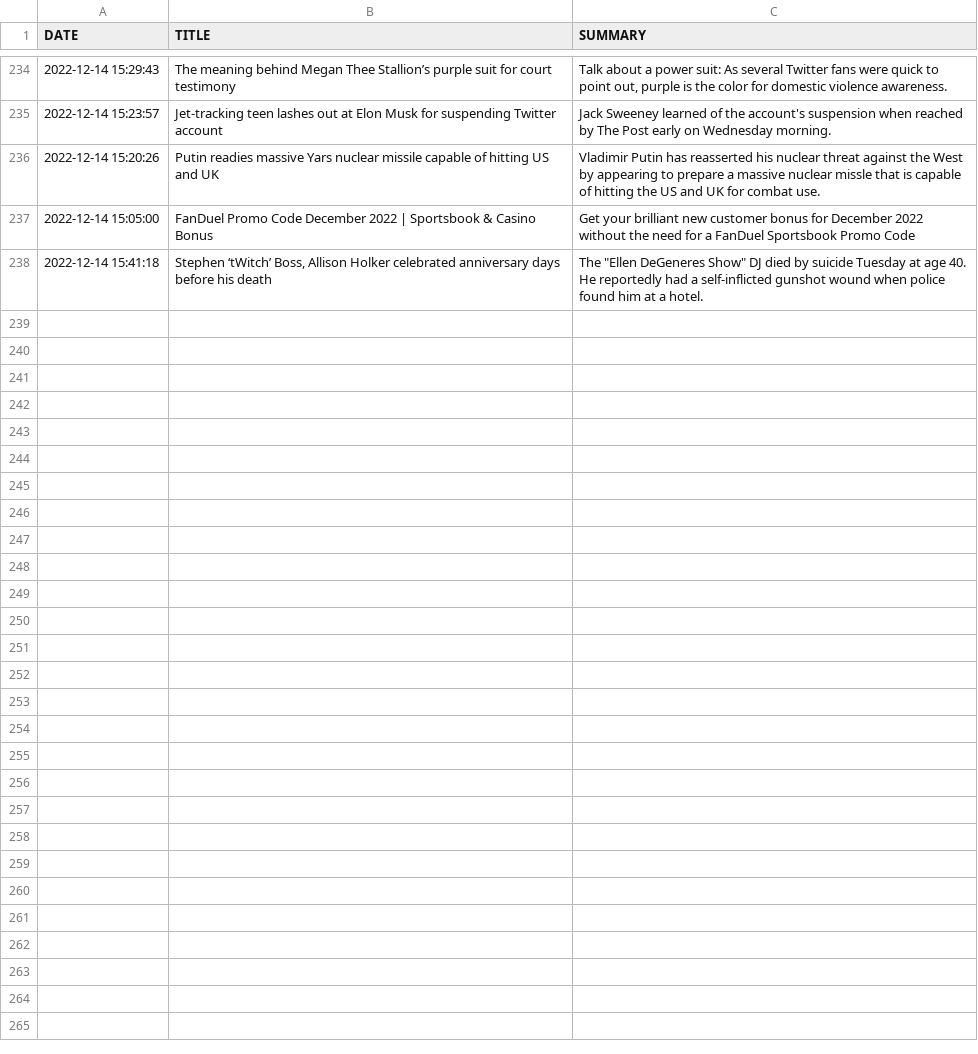
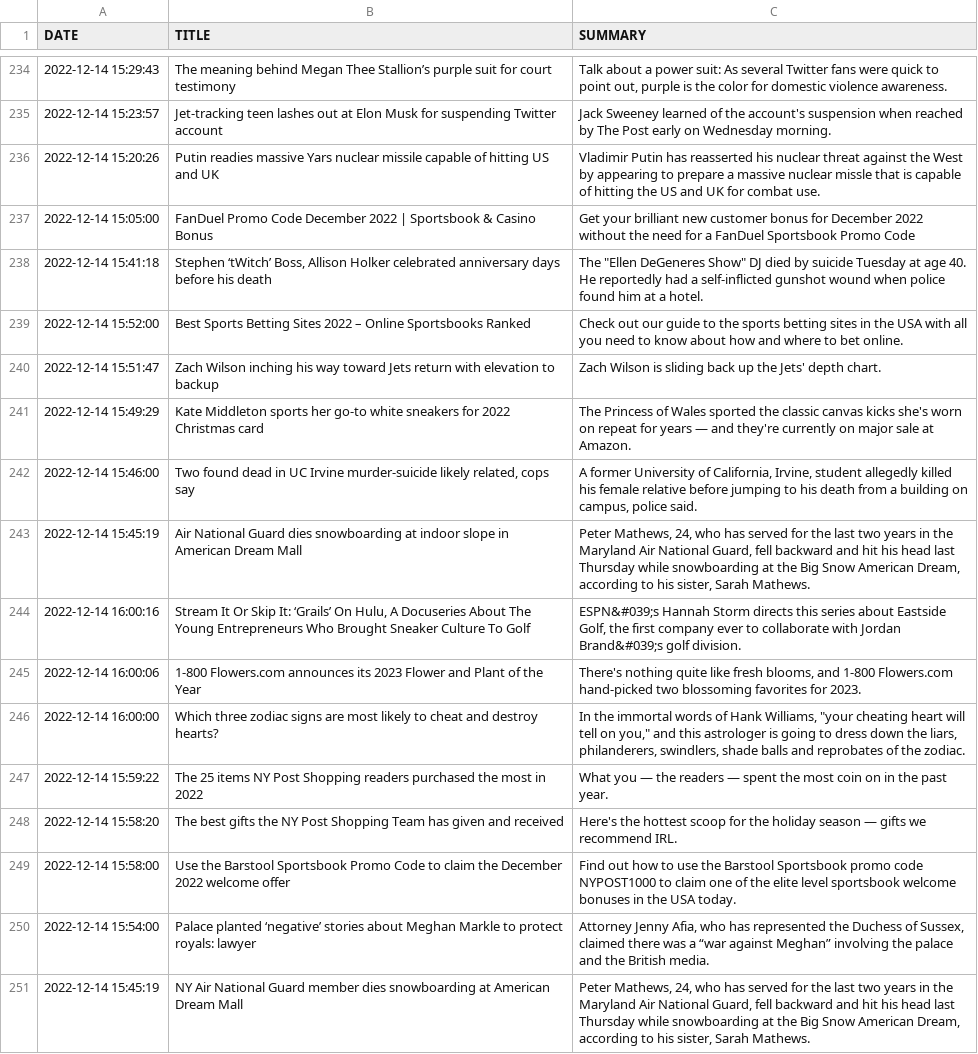
Before and after one commit to BPod123/NEWSFLASH, a CSV file: output/Saved Output/2022/New York Post.csv, drawn as a sheet; only a part is shown, gaps mark what is left out; the diff names each change by its address in the sheet, - before the commit and + after, or states it on an @@ line.

```diff
--- a/output/Saved Output/2022/New York Post.csv
+++ b/output/Saved Output/2022/New York Post.csv
+row 239: 2022-12-14 15:52:00 | Best Sports Betting Sites 2022 – Online Sportsbooks Ranked | Check out our guide to the sports betting sites in the USA with all you need to know about how and where to bet online.
+row 240: 2022-12-14 15:51:47 | Zach Wilson inching his way toward Jets return with elevation to backup | Zach Wilson is sliding back up the Jets' depth chart.
+row 241: 2022-12-14 15:49:29 | Kate Middleton sports her go-to white sneakers for 2022 Christmas card | The Princess of Wales sported the classic canvas kicks she's worn on repeat for years — and they're currently on major sale at Amazon.
+row 242: 2022-12-14 15:46:00 | Two found dead in UC Irvine murder-suicide likely related, cops say | A former University of California, Irvine, student allegedly killed his female relative before jumping to his death from a building on campus, police said.
+row 243: 2022-12-14 15:45:19 | Air National Guard dies snowboarding at indoor slope in American Dream Mall | Peter Mathews, 24, who has served for the last two years in the Maryland Air National Guard, fell backward and hit his head last Thursday while snowboarding at the Big Snow American Dream, according to his sister, Sarah Mathews.
+row 244: 2022-12-14 16:00:16 | Stream It Or Skip It: ‘Grails’ On Hulu, A Docuseries About The Young Entrepreneurs Who Brought Sneaker Culture To Golf | ESPN&#039;s Hannah Storm directs this series about Eastside Golf, the first company ever to collaborate with Jordan Brand&#039;s golf division.
+row 245: 2022-12-14 16:00:06 | 1-800 Flowers.com announces its 2023 Flower and Plant of the Year | There's nothing quite like fresh blooms, and 1-800 Flowers.com hand-picked two blossoming favorites for 2023.
+row 246: 2022-12-14 16:00:00 | Which three zodiac signs are most likely to cheat and destroy hearts? | In the immortal words of Hank Williams, "your cheating heart will tell on you," and this astrologer is going to dress down the liars, philanderers, swindlers, shade balls and reprobates of the zodiac.
+row 247: 2022-12-14 15:59:22 | The 25 items NY Post Shopping readers purchased the most in 2022 | What you — the readers — spent the most coin on in the past year.
+row 248: 2022-12-14 15:58:20 | The best gifts the NY Post Shopping Team has given and received | Here's the hottest scoop for the holiday season — gifts we recommend IRL.
+row 249: 2022-12-14 15:58:00 | Use the Barstool Sportsbook Promo Code to claim the December 2022 welcome offer | Find out how to use the Barstool Sportsbook promo code NYPOST1000 to claim one of the elite level sportsbook welcome bonuses in the USA today.
+row 250: 2022-12-14 15:54:00 | Palace planted ‘negative’ stories about Meghan Markle to protect royals: lawyer | Attorney Jenny Afia, who has represented the Duchess of Sussex, claimed there was a “war against Meghan” involving the palace and the British media.
+row 251: 2022-12-14 15:45:19 | NY Air National Guard member dies snowboarding at American Dream Mall | Peter Mathews, 24, who has served for the last two years in the Maryland Air National Guard, fell backward and hit his head last Thursday while snowboarding at the Big Snow American Dream, according to his sister, Sarah Mathews.
```
Also changed, not shown: output/Last Batch/Last Batch New York Post.csv, output/Saved Output/2022/ABC Top Stories.csv, 8 other files.
